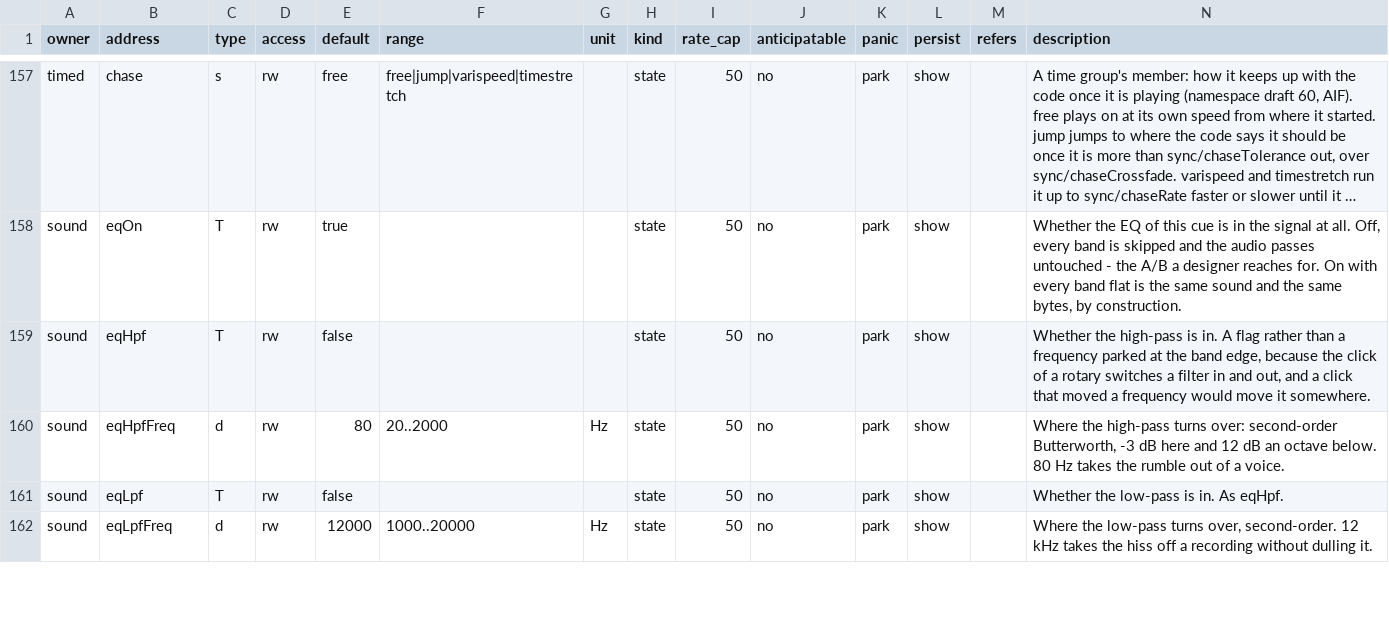
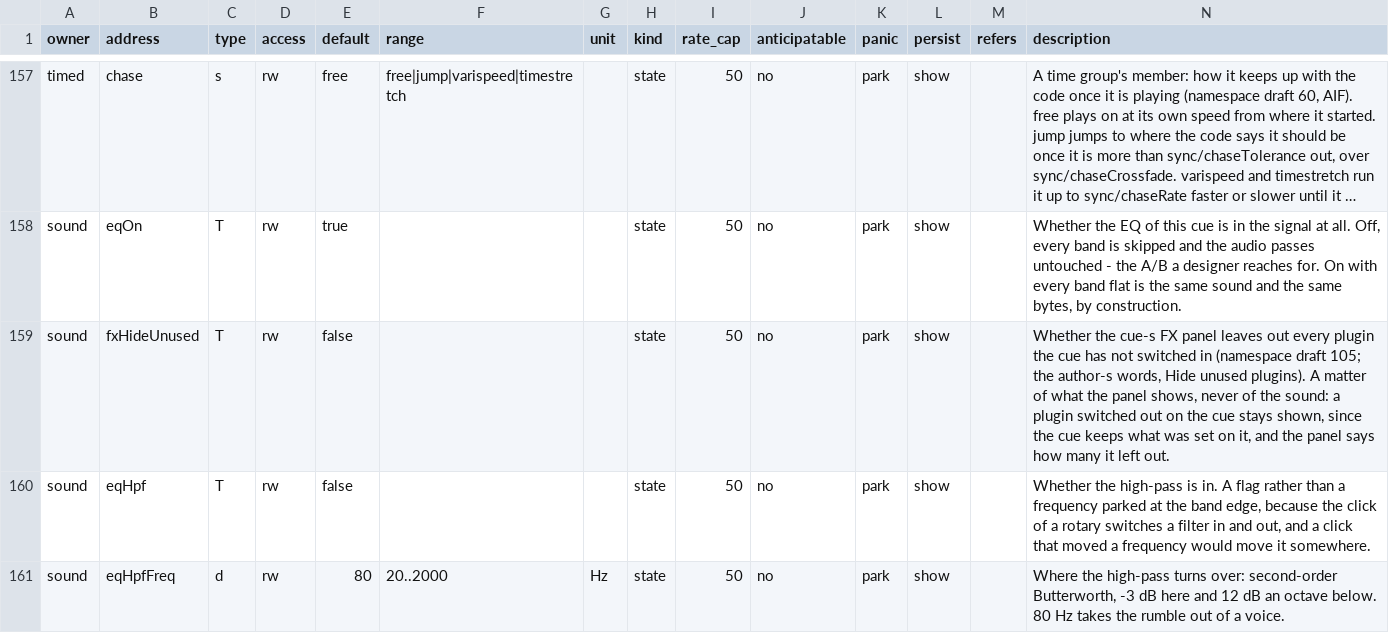
Before and after one commit to pob31/go.dot, a CSV file: docs/parameters/godot-parameters.csv, drawn as a sheet; only a part is shown, gaps mark what is left out; the shorter side is filled out with more unchanged rows; long unchanged cells end in …; rows hold the shown columns only; the diff names each change by its address in the sheet, - before the commit and + after, or states it on an @@ line.

```diff
--- a/docs/parameters/godot-parameters.csv
+++ b/docs/parameters/godot-parameters.csv
+row 159: sound | fxHideUnused | T | rw | false |  |  | state | 50 | no | park | show |  | Whether the cue-s FX panel leaves out every plugin the cue has not switched in (namespace draft 105; the author-s words, Hide unused plugins). A matter of what the panel shows, never of the sound: a plugin switched out on the cue stays shown, since the cue keeps what was set on it, and the panel says how many it left out.
```
Also changed, not shown: 25 other files.
